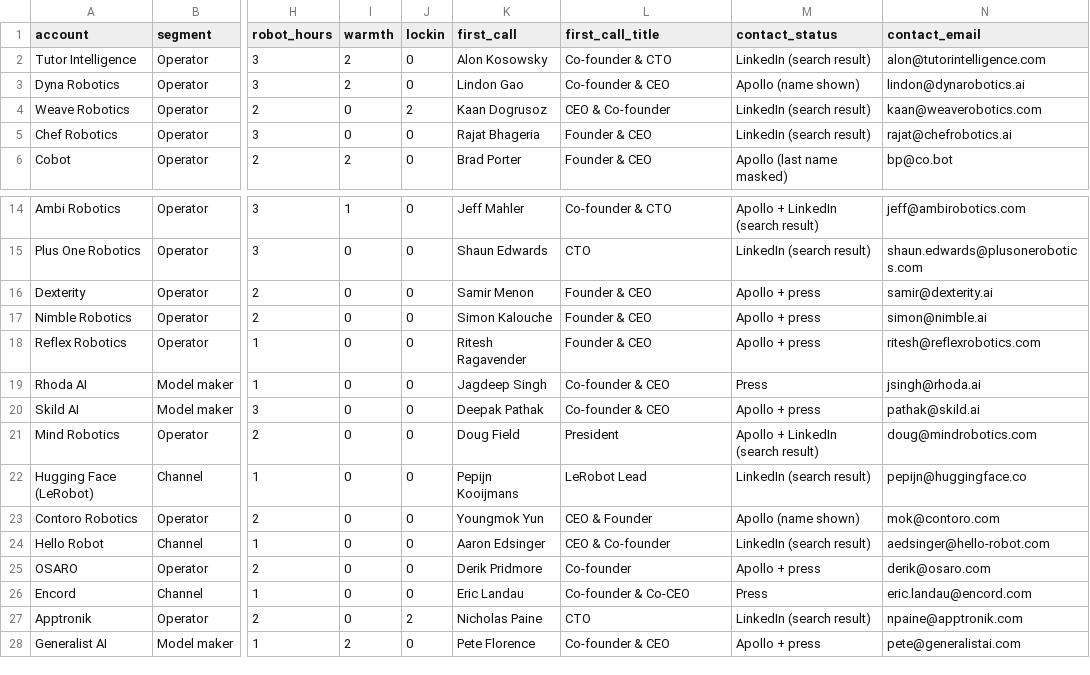
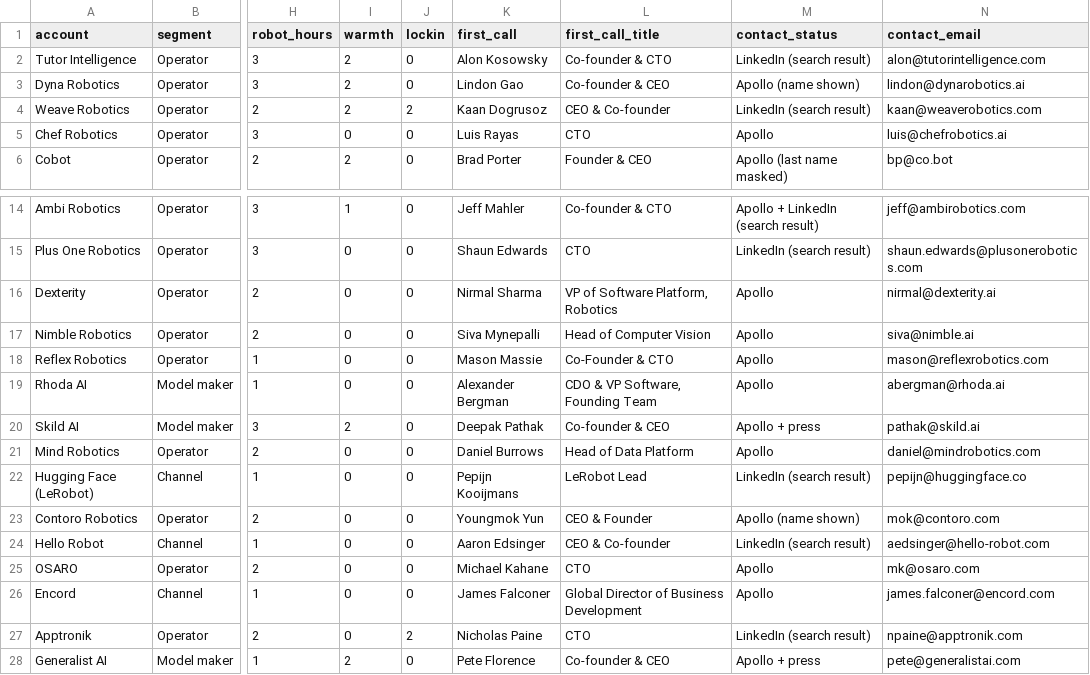
Before and after one commit to Abdullah-coder25/Robot-Fleet-Inference, a CSV file: data/accounts.csv, drawn as a sheet; only a part is shown, gaps mark what is left out; the diff covers the shown part only; the diff names each change by its address in the sheet, - before the commit and + after, or states it on an @@ line.

```diff
--- a/data/accounts.csv
+++ b/data/accounts.csv
-I4 (warmth): 0
+I4 (warmth): 2
-K5 (first_call): Rajat Bhageria
+K5 (first_call): Luis Rayas
-L5 (first_call_title): Founder & CEO
+L5 (first_call_title): CTO
-M5 (contact_status): LinkedIn (search result)
+M5 (contact_status): Apollo
-N5 (contact_email): rajat@chefrobotics.ai
+N5 (contact_email): luis@chefrobotics.ai
-K16 (first_call): Samir Menon
+K16 (first_call): Nirmal Sharma
-L16 (first_call_title): Founder & CEO
+L16 (first_call_title): VP of Software Platform, Robotics
-M16:M18 (contact_status): Apollo + press
+M16:M18 (contact_status): Apollo
-N16 (contact_email): samir@dexterity.ai
+N16 (contact_email): nirmal@dexterity.ai
-K17 (first_call): Simon Kalouche
+K17 (first_call): Siva Mynepalli
-L17 (first_call_title): Founder & CEO
+L17 (first_call_title): Head of Computer Vision
-N17 (contact_email): simon@nimble.ai
+N17 (contact_email): siva@nimble.ai
-K18 (first_call): Ritesh Ragavender
+K18 (first_call): Mason Massie
-L18 (first_call_title): Founder & CEO
+L18 (first_call_title): Co-Founder & CTO
-N18 (contact_email): ritesh@reflexrobotics.com
+N18 (contact_email): mason@reflexrobotics.com
-K19 (first_call): Jagdeep Singh
+K19 (first_call): Alexander Bergman
-L19 (first_call_title): Co-founder & CEO
+L19 (first_call_title): CDO & VP Software, Founding Team
-M19 (contact_status): Press
+M19 (contact_status): Apollo
-N19 (contact_email): jsingh@rhoda.ai
+N19 (contact_email): abergman@rhoda.ai
-I20 (warmth): 0
+I20 (warmth): 2
-K21 (first_call): Doug Field
+K21 (first_call): Daniel Burrows
-L21 (first_call_title): President
+L21 (first_call_title): Head of Data Platform
-M21 (contact_status): Apollo + LinkedIn (search result)
+M21 (contact_status): Apollo
-N21 (contact_email): doug@mindrobotics.com
+N21 (contact_email): daniel@mindrobotics.com
-K25 (first_call): Derik Pridmore
+K25 (first_call): Michael Kahane
-L25 (first_call_title): Co-founder
+L25 (first_call_title): CTO
-M25 (contact_status): Apollo + press
+M25 (contact_status): Apollo
-N25 (contact_email): derik@osaro.com
+N25 (contact_email): mk@osaro.com
-K26 (first_call): Eric Landau
+K26 (first_call): James Falconer
-L26 (first_call_title): Co-founder & Co-CEO
+L26 (first_call_title): Global Director of Business Development
-M26 (contact_status): Press
+M26 (contact_status): Apollo
-N26 (contact_email): eric.landau@encord.com
+N26 (contact_email): james.falconer@encord.com
```
Also changed, not shown: 6 edited cells elsewhere in this file, out/ranked.csv, 1 other file.
